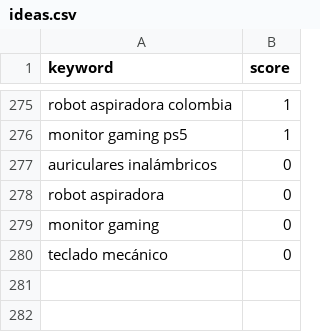
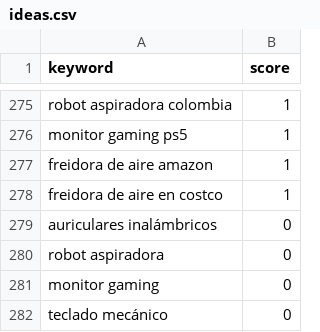
Before and after one commit to jllanos999-collab/Mejores-compras, a CSV file: site/ideas.csv, drawn as a sheet; only a part is shown, gaps mark what is left out.

```diff
--- a/site/ideas.csv
+++ b/site/ideas.csv
@@ -276,2 +276,4 @@ robot aspiradora colombia,1
 monitor gaming ps5,1
+freidora de aire amazon,1
+freidora de aire en costco,1
 auriculares inalámbricos,0
```
Also changed, not shown: 13 other files.
